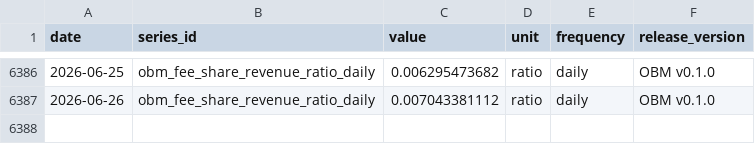
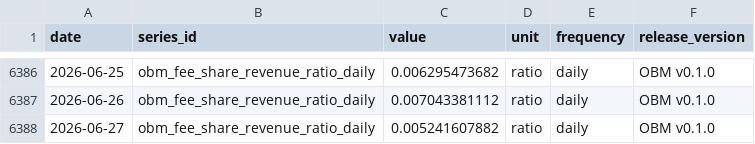
Before and after one commit to diegorllanos/open-bitcoin-metrics, a CSV file: metrics/obm_fee_share_revenue_ratio_daily/obm_fee_share_revenue_ratio_daily.csv, drawn as a sheet; only a part is shown, gaps mark what is left out; the diff names each change by its address in the sheet, - before the commit and + after, or states it on an @@ line.

```diff
--- a/metrics/obm_fee_share_revenue_ratio_daily/obm_fee_share_revenue_ratio_daily.csv
+++ b/metrics/obm_fee_share_revenue_ratio_daily/obm_fee_share_revenue_ratio_daily.csv
+row 6388: 2026-06-27 | obm_fee_share_revenue_ratio_daily | 0.005241607882 | ratio | daily | OBM v0.1.0
```
Also changed, not shown: metrics/obm_cdd_per_supply_days_daily/obm_cdd_per_supply_days_daily.csv, metrics/obm_raw_output_value_btc_daily/obm_raw_output_value_btc_daily.csv, 43 other files.
